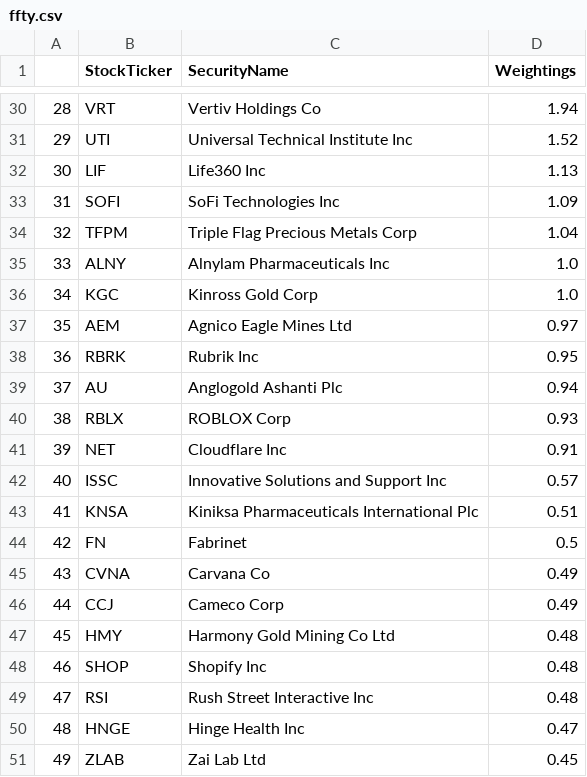
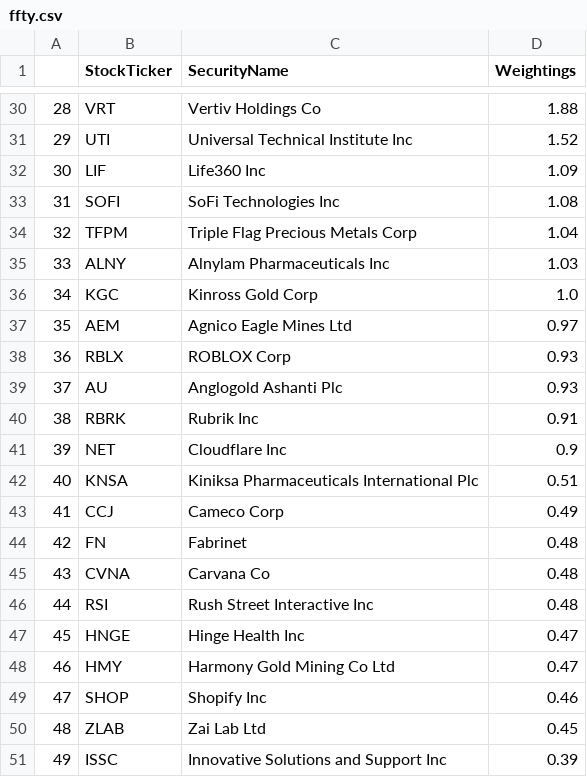
Before and after one commit to major/ffty-etf, a CSV file: ffty.csv, drawn as a sheet; only a part is shown, gaps mark what is left out; removed rows and columns are numbered as before the commit, all else as after; the diff covers the shown part only; the diff names each change by its address in the sheet, - before the commit and + after, or states it on an @@ line.

```diff
--- a/ffty.csv
+++ b/ffty.csv
@@ column A renumbered between rows 3 and 50 @@
-D30 (Weightings): 1.94
+D30 (Weightings): 1.88
-D32 (Weightings): 1.13
+D32 (Weightings): 1.09
-D33 (Weightings): 1.09
+D33 (Weightings): 1.08
-D35 (Weightings): 1.0
+D35 (Weightings): 1.03
-row 38: 36 | RBRK | Rubrik Inc | 0.95
-row 39: 37 | AU | Anglogold Ashanti Plc | 0.94
+row 39: 37 | AU | Anglogold Ashanti Plc | 0.93
+row 40: 38 | RBRK | Rubrik Inc | 0.91
-D41 (Weightings): 0.91
+D41 (Weightings): 0.9
-row 42: 40 | ISSC | Innovative Solutions and Support Inc | 0.57
-row 44: 42 | FN | Fabrinet | 0.5
-row 45: 43 | CVNA | Carvana Co | 0.49
-row 47: 45 | HMY | Harmony Gold Mining Co Ltd | 0.48
-row 48: 46 | SHOP | Shopify Inc | 0.48
+row 44: 42 | FN | Fabrinet | 0.48
+row 45: 43 | CVNA | Carvana Co | 0.48
+row 48: 46 | HMY | Harmony Gold Mining Co Ltd | 0.47
+row 49: 47 | SHOP | Shopify Inc | 0.46
+row 51: 49 | ISSC | Innovative Solutions and Support Inc | 0.39
```
Also changed, not shown: 11 added rows, 11 removed rows and 15 edited cells elsewhere in this file, 2 other files.
